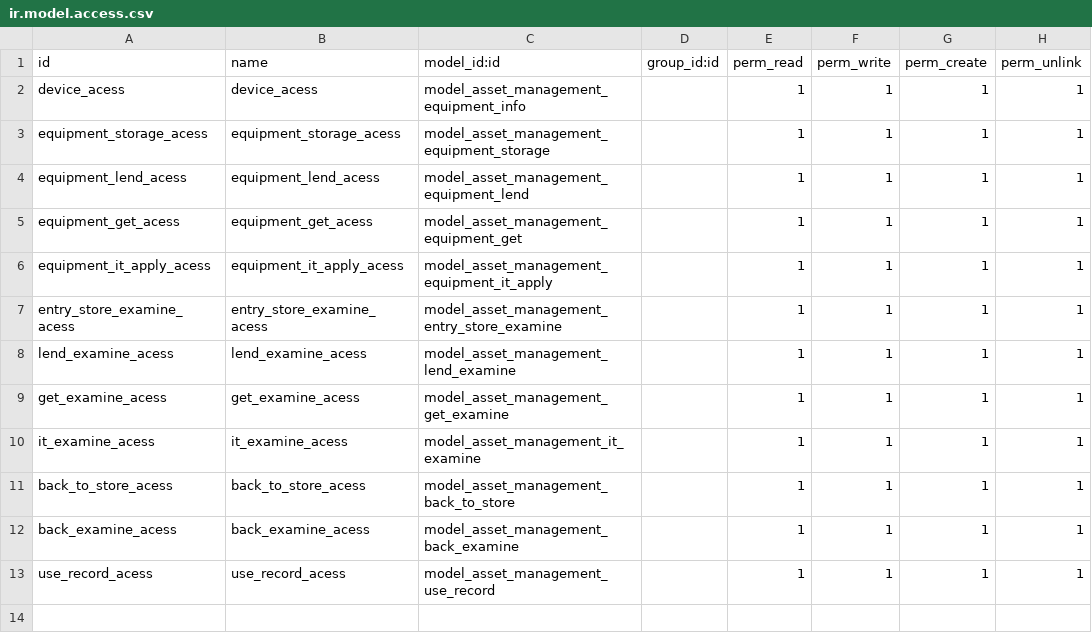
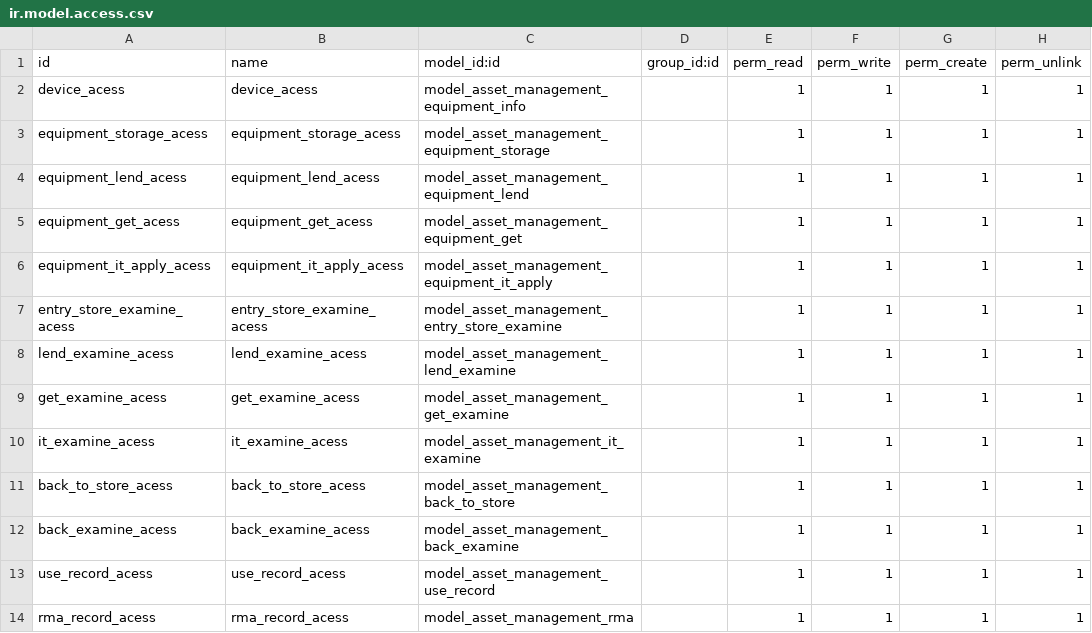
Before and after one commit to rain298/asset_management, a CSV file: security/ir.model.access.csv, drawn as a sheet; the diff names each change by its address in the sheet, - before the commit and + after, or states it on an @@ line.

```diff
--- a/security/ir.model.access.csv
+++ b/security/ir.model.access.csv
+row 14: rma_record_acess | rma_record_acess | model_asset_management_rma |  | 1 | 1 | 1 | 1
```
Also changed, not shown: 4 other files.
